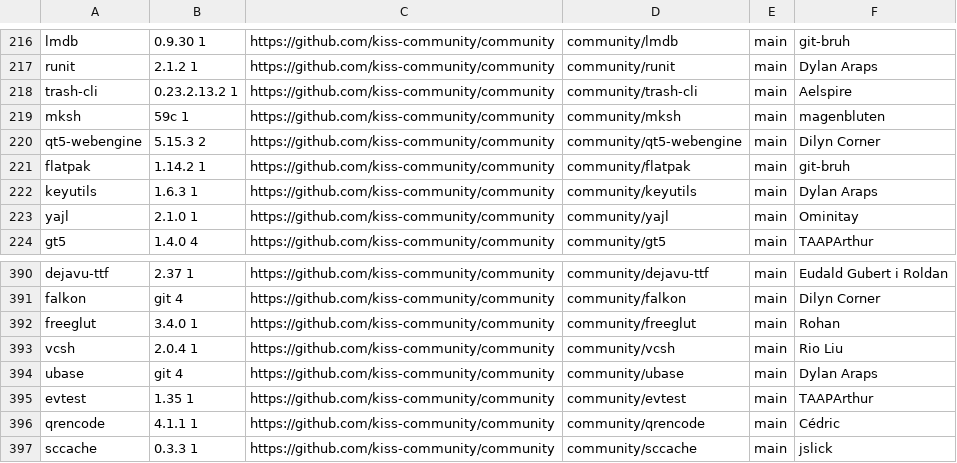
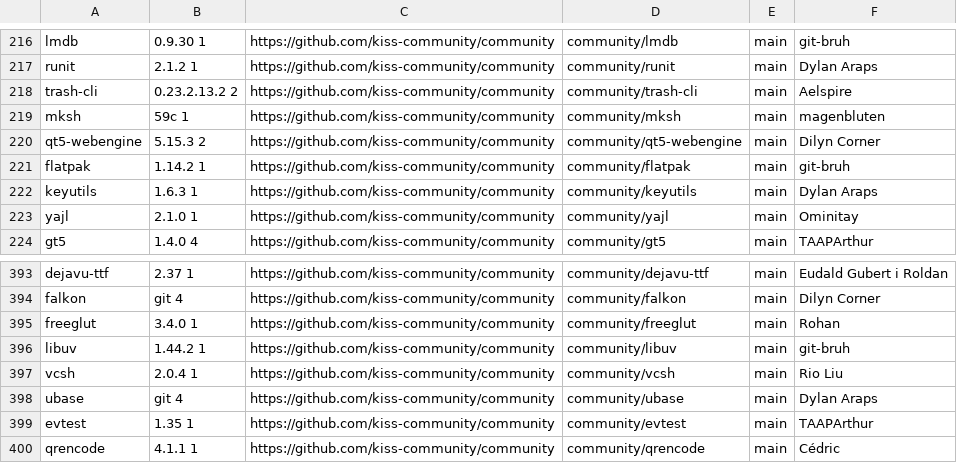
Before and after one commit to jedahan/kiss-find, a CSV file: db.csv, drawn as a sheet; only a part is shown, gaps mark what is left out; the shorter side is filled out with more unchanged rows; the diff covers the shown part only.

Commit message:
Deploying to github-pages from @ jedahan/kiss-find@3086d0214fa5b9c3d1a2b1b5bbba985af28d2fc7 🚀

```diff
--- a/db.csv
+++ b/db.csv
@@ -217,3 +217,3 @@ lmdb,0.9.30 1,https://github.com/kiss-community/community,community/lmdb,main,"g
 runit,2.1.2 1,https://github.com/kiss-community/community,community/runit,main,"Dylan Araps"," "
-trash-cli,0.23.2.13.2 1,https://github.com/kiss-community/community,community/trash-cli,main,"Aelspire"," "
+trash-cli,0.23.2.13.2 2,https://github.com/kiss-community/community,community/trash-cli,main,"Aelspire"," "
 mksh,59c 1 ,https://github.com/kiss-community/community,community/mksh,main,"magenbluten"," "
@@ -392,2 +395,3 @@ falkon,git 4,https://github.com/kiss-community/community,community/falkon,main,"
 freeglut,3.4.0 1,https://github.com/kiss-community/community,community/freeglut,main,"Rohan"," "
+libuv,1.44.2 1,https://github.com/kiss-community/community,community/libuv,main,"git-bruh"," "
 vcsh,2.0.4 1,https://github.com/kiss-community/community,community/vcsh,main,"Rio Liu"," "
```
Also changed, not shown: 4 added rows and 1 removed row elsewhere in this file, 1 other file.
